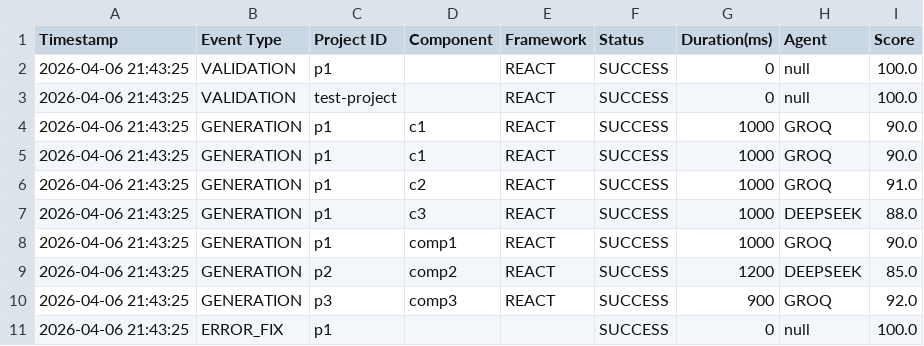
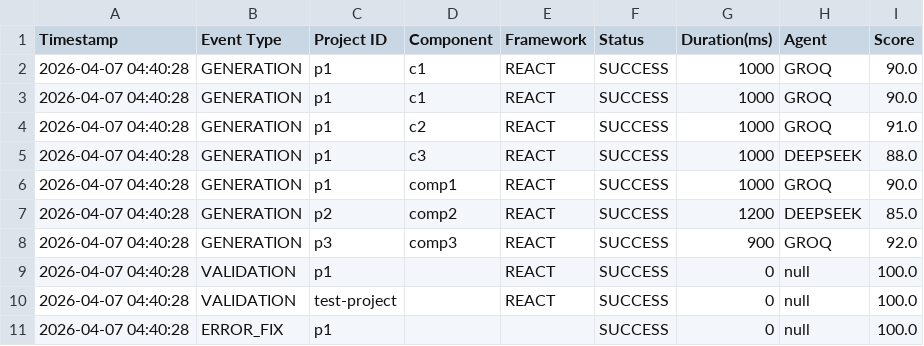
Before and after one commit to paykaribazaronline/supremeai, a CSV file: test_export.csv, drawn as a sheet.

```diff
--- a/test_export.csv
+++ b/test_export.csv
@@ -1,11 +1,11 @@
 Timestamp,Event Type,Project ID,Component,Framework,Status,Duration(ms),Agent,Score
-2026-04-06 21:43:25,VALIDATION,p1,,REACT,SUCCESS,0,null,100.0
-2026-04-06 21:43:25,VALIDATION,test-project,,REACT,SUCCESS,0,null,100.0
-2026-04-06 21:43:25,GENERATION,p1,c1,REACT,SUCCESS,1000,GROQ,90.0
-2026-04-06 21:43:25,GENERATION,p1,c1,REACT,SUCCESS,1000,GROQ,90.0
-2026-04-06 21:43:25,GENERATION,p1,c2,REACT,SUCCESS,1000,GROQ,91.0
-2026-04-06 21:43:25,GENERATION,p1,c3,REACT,SUCCESS,1000,DEEPSEEK,88.0
-2026-04-06 21:43:25,GENERATION,p1,comp1,REACT,SUCCESS,1000,GROQ,90.0
-2026-04-06 21:43:25,GENERATION,p2,comp2,REACT,SUCCESS,1200,DEEPSEEK,85.0
-2026-04-06 21:43:25,GENERATION,p3,comp3,REACT,SUCCESS,900,GROQ,92.0
-2026-04-06 21:43:25,ERROR_FIX,p1,,,SUCCESS,0,null,100.0
+2026-04-07 04:40:28,GENERATION,p1,c1,REACT,SUCCESS,1000,GROQ,90.0
+2026-04-07 04:40:28,GENERATION,p1,c1,REACT,SUCCESS,1000,GROQ,90.0
+2026-04-07 04:40:28,GENERATION,p1,c2,REACT,SUCCESS,1000,GROQ,91.0
+2026-04-07 04:40:28,GENERATION,p1,c3,REACT,SUCCESS,1000,DEEPSEEK,88.0
+2026-04-07 04:40:28,GENERATION,p1,comp1,REACT,SUCCESS,1000,GROQ,90.0
+2026-04-07 04:40:28,GENERATION,p2,comp2,REACT,SUCCESS,1200,DEEPSEEK,85.0
+2026-04-07 04:40:28,GENERATION,p3,comp3,REACT,SUCCESS,900,GROQ,92.0
+2026-04-07 04:40:28,VALIDATION,p1,,REACT,SUCCESS,0,null,100.0
+2026-04-07 04:40:28,VALIDATION,test-project,,REACT,SUCCESS,0,null,100.0
+2026-04-07 04:40:28,ERROR_FIX,p1,,,SUCCESS,0,null,100.0
```
Also changed, not shown: 8 other files.
